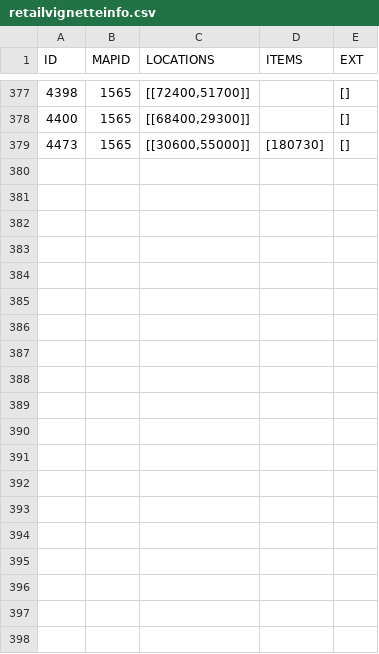
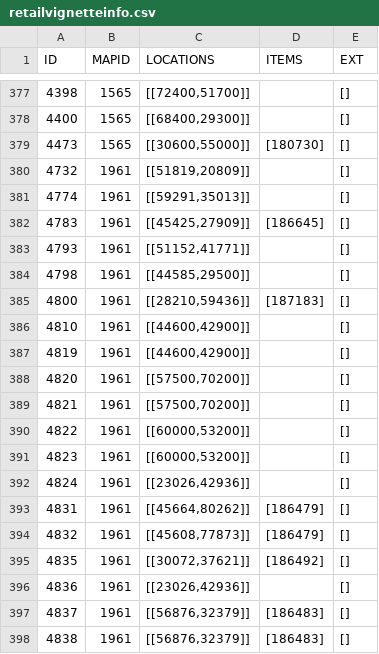
Before and after one commit to TomCats/TomCats-WoW-AddOns, a CSV file: data/retailvignetteinfo.csv, drawn as a sheet; only a part is shown, gaps mark what is left out; the diff covers the shown part only; the diff names each change by its address in the sheet, - before the commit and + after, or states it on an @@ line.

```diff
--- a/data/retailvignetteinfo.csv
+++ b/data/retailvignetteinfo.csv
+row 380: 4732 | 1961 | [[51819,20809]] |  | []
+row 381: 4774 | 1961 | [[59291,35013]] |  | []
+row 382: 4783 | 1961 | [[45425,27909]] | [186645] | []
+row 383: 4793 | 1961 | [[51152,41771]] |  | []
+row 384: 4798 | 1961 | [[44585,29500]] |  | []
+row 385: 4800 | 1961 | [[28210,59436]] | [187183] | []
+row 386: 4810 | 1961 | [[44600,42900]] |  | []
+row 387: 4819 | 1961 | [[44600,42900]] |  | []
+row 388: 4820 | 1961 | [[57500,70200]] |  | []
+row 389: 4821 | 1961 | [[57500,70200]] |  | []
+row 390: 4822 | 1961 | [[60000,53200]] |  | []
+row 391: 4823 | 1961 | [[60000,53200]] |  | []
+row 392: 4824 | 1961 | [[23026,42936]] |  | []
+row 393: 4831 | 1961 | [[45664,80262]] | [186479] | []
+row 394: 4832 | 1961 | [[45608,77873]] | [186479] | []
+row 395: 4835 | 1961 | [[30072,37621]] | [186492] | []
+row 396: 4836 | 1961 | [[23026,42936]] |  | []
+row 397: 4837 | 1961 | [[56876,32379]] | [186483] | []
+row 398: 4838 | 1961 | [[56876,32379]] | [186483] | []
```
Also changed, not shown: 16 added rows elsewhere in this file, data/retailitemcompanion.csv.
